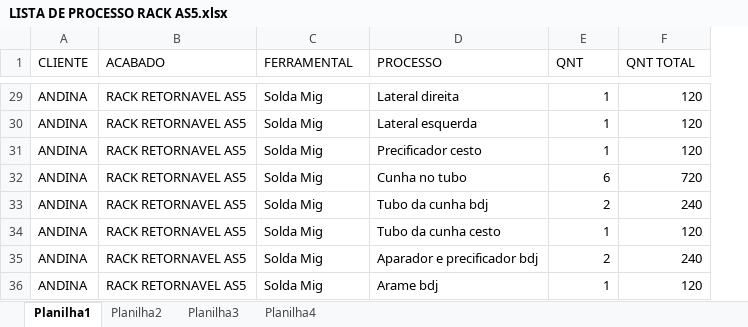
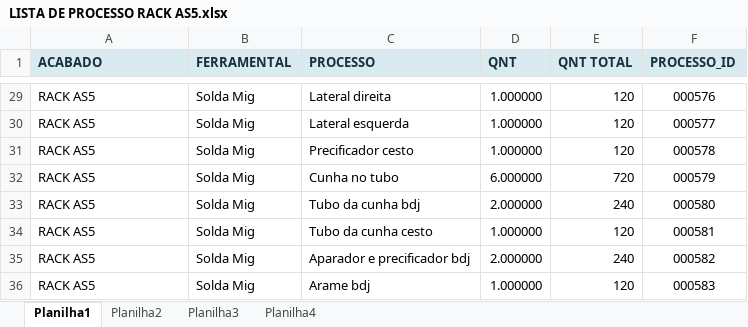
Before and after one commit to XicoMartins/PROJETOS-PAINEL-PRODUCAO-IA, an Excel workbook: planilhas/LISTA DE PROCESSO RACK AS5.xlsx, sheet Planilha1, drawn as a sheet; only a part is shown, gaps mark what is left out; values as stored, in another font and other column widths than the file's, no borders; removed rows and columns are numbered as before the commit, all else as after; the diff covers the shown part only; the diff names each change by its address in the sheet, - before the commit and + after, or states it on an @@ line.

Commit message:
Automatiza 2 arquivo(s) de processos no painel

```diff
--- a/planilhas/LISTA DE PROCESSO RACK AS5.xlsx (sheet Planilha1)
+++ b/planilhas/LISTA DE PROCESSO RACK AS5.xlsx (sheet Planilha1)
-column A (CLIENTE), rows 29-36: all ANDINA
+column F (PROCESSO_ID), rows 29-36: 000576 | 000577 | 000578 | 000579 | 000580 | 000581 | 000582 | 000583
@@ A1:E1 fill: none → #D9EAF0, bold: off → on, text colour: black → #17313A @@
-A29:A36 (ACABADO): RACK RETORNAVEL AS5
+A29:A36 (ACABADO): RACK AS5
-D29:D31 (QNT): 1
+D29:D31 (QNT): 1.000000
-D32 (QNT): 6
+D32 (QNT): 6.000000
-D33 (QNT): 2
+D33 (QNT): 2.000000
-D34 (QNT): 1
+D34 (QNT): 1.000000
-D35 (QNT): 2
+D35 (QNT): 2.000000
-D36 (QNT): 1
+D36 (QNT): 1.000000
```
Also changed, not shown: 54 edited cells elsewhere in this sheet, planilhas/LISTA DE PROCESSO RACK GONDOLA.xlsx.
